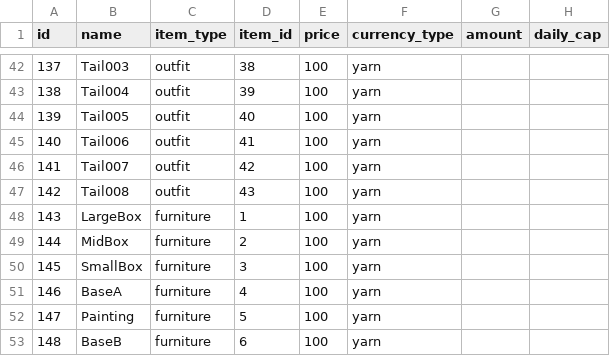
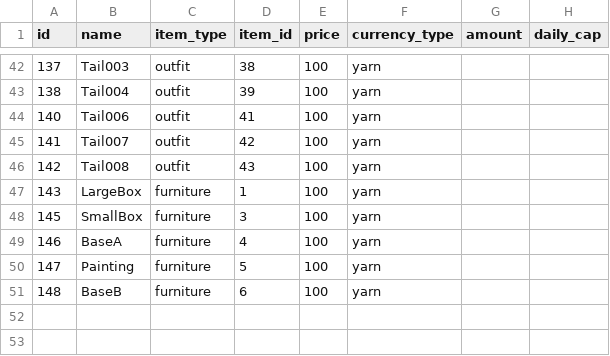
Before and after one commit to OR-Sasaki/cat, a CSV file: Assets/Resources/shop_products.csv, drawn as a sheet; only a part is shown, gaps mark what is left out; the diff names each change by its address in the sheet, - before the commit and + after, or states it on an @@ line.

```diff
--- a/Assets/Resources/shop_products.csv
+++ b/Assets/Resources/shop_products.csv
-row 44: 139 | Tail005 | outfit | 40 | 100 | yarn
-row 49: 144 | MidBox | furniture | 2 | 100 | yarn
```
Also changed, not shown: Assets/Resources/furnitures.csv, 32 other files.
